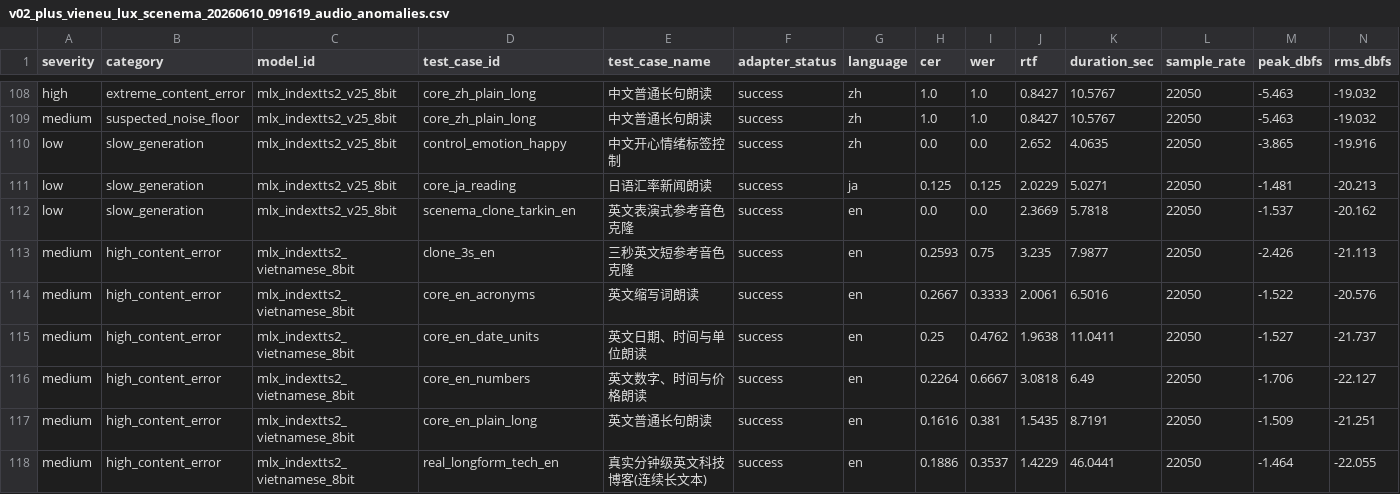
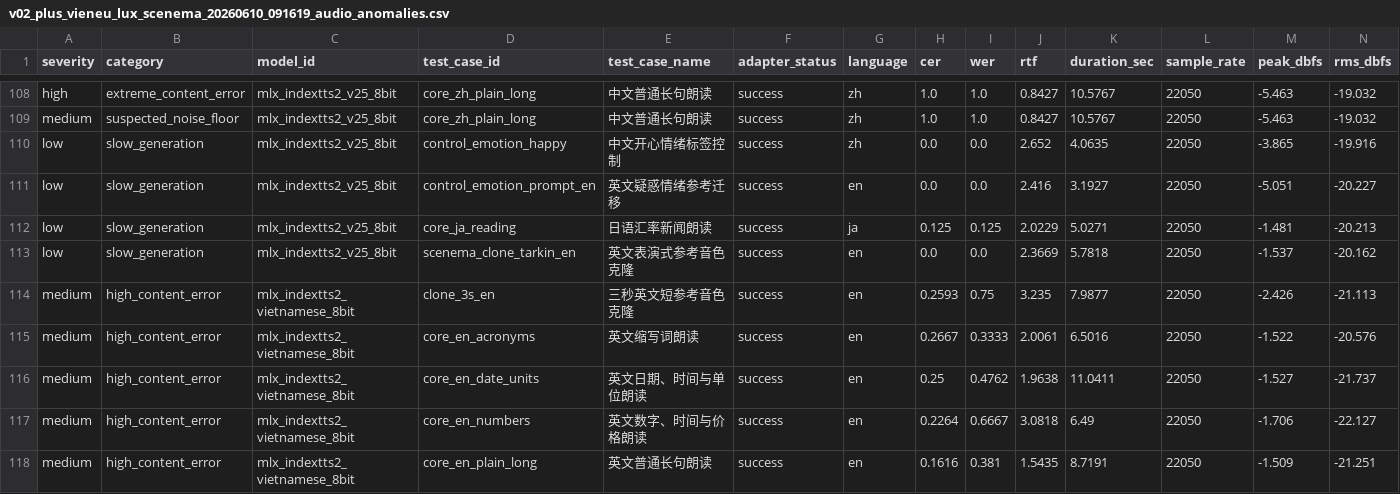
Before and after one commit to vanch007/mlx-tts-benchmarks, a CSV file: reports/v02_plus_vieneu_lux_scenema_20260610_091619_audio_anomalies.csv, drawn as a sheet; only a part is shown, gaps mark what is left out; the shorter side is filled out with more unchanged rows; rows hold the shown columns only; the diff names each change by its address in the sheet, - before the commit and + after, or states it on an @@ line.

```diff
--- a/reports/v02_plus_vieneu_lux_scenema_20260610_091619_audio_anomalies.csv
+++ b/reports/v02_plus_vieneu_lux_scenema_20260610_091619_audio_anomalies.csv
+row 111: low | slow_generation | mlx_indextts2_v25_8bit | control_emotion_prompt_en | 英文疑惑情绪参考迁移 | success | en | 0.0 | 0.0 | 2.416 | 3.1927 | 22050 | -5.051 | -20.227
```
Also changed, not shown: reports/v02_plus_vieneu_lux_scenema_20260610_091619.leaderboard.csv, reports/v02_plus_vieneu_lux_scenema_20260610_091619_capability_hexagon.csv, 20 other files.
